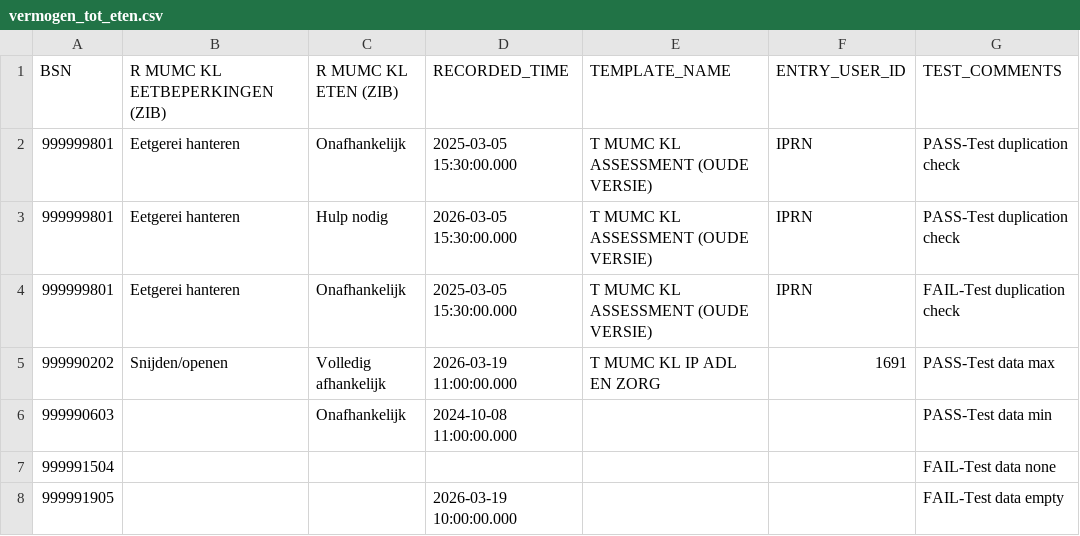
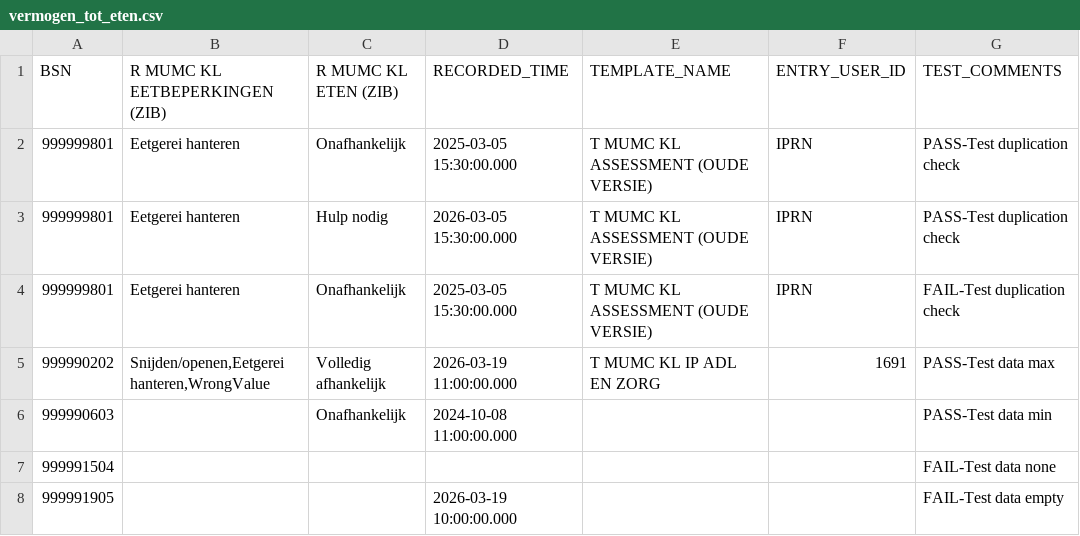
Before and after one commit to MaastrichtUniversity/docker-health, a CSV file: data/test-demo-data/csv/epic/vermogen_tot_eten.csv, drawn as a sheet; only a part is shown.

Commit message:
Update vermogen_tot_eten dummy data for test/epic
now including eet_beperkingen being a list

[DHHDP-1864, DHHDP-1868]

```diff
--- a/data/test-demo-data/csv/epic/vermogen_tot_eten.csv
+++ b/data/test-demo-data/csv/epic/vermogen_tot_eten.csv
@@ -4,3 +4,3 @@ BSN;R MUMC KL EETBEPERKINGEN (ZIB);R MUMC KL ETEN (ZIB);RECORDED_TIME;TEMPLATE_N
 999999801;Eetgerei hanteren;Onafhankelijk;2025-03-05 15:30:00.000;T MUMC KL ASSESSMENT (OUDE VERSIE);IPRN;FAIL-Test duplication check
-999990202;Snijden/openen;Volledig afhankelijk;2026-03-19 11:00:00.000;T MUMC KL IP ADL EN ZORG;1691;PASS-Test data max
+999990202;Snijden/openen,Eetgerei hanteren,WrongValue;Volledig afhankelijk;2026-03-19 11:00:00.000;T MUMC KL IP ADL EN ZORG;1691;PASS-Test data max
 999990603;;Onafhankelijk;2024-10-08 11:00:00.000;;;PASS-Test data min
```
Also changed, not shown: 1 other file.
